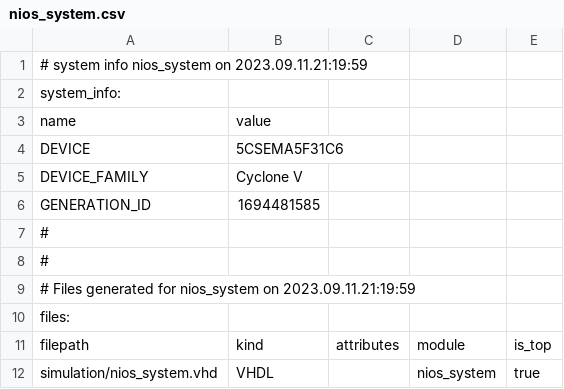
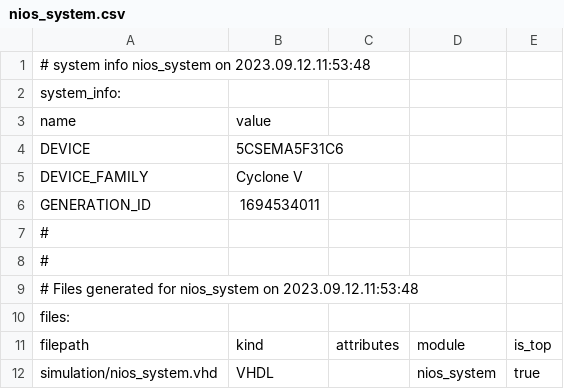
Before and after one commit to evilcat311/CPET561, a CSV file: DE1_Soc_Lab2/nios_system/nios_system.csv, drawn as a sheet; only a part is shown.

```diff
--- a/DE1_Soc_Lab2/nios_system/nios_system.csv
+++ b/DE1_Soc_Lab2/nios_system/nios_system.csv
@@ -1,2 +1,2 @@
-# system info nios_system on 2023.09.11.21:19:59
+# system info nios_system on 2023.09.12.11:53:48
 system_info:
@@ -5,6 +5,6 @@ DEVICE,5CSEMA5F31C6
 DEVICE_FAMILY,Cyclone V
-GENERATION_ID,1694481585
+GENERATION_ID,1694534011
 #
 #
-# Files generated for nios_system on 2023.09.11.21:19:59
+# Files generated for nios_system on 2023.09.12.11:53:48
 files:
```
Also changed, not shown: 32 other files.
